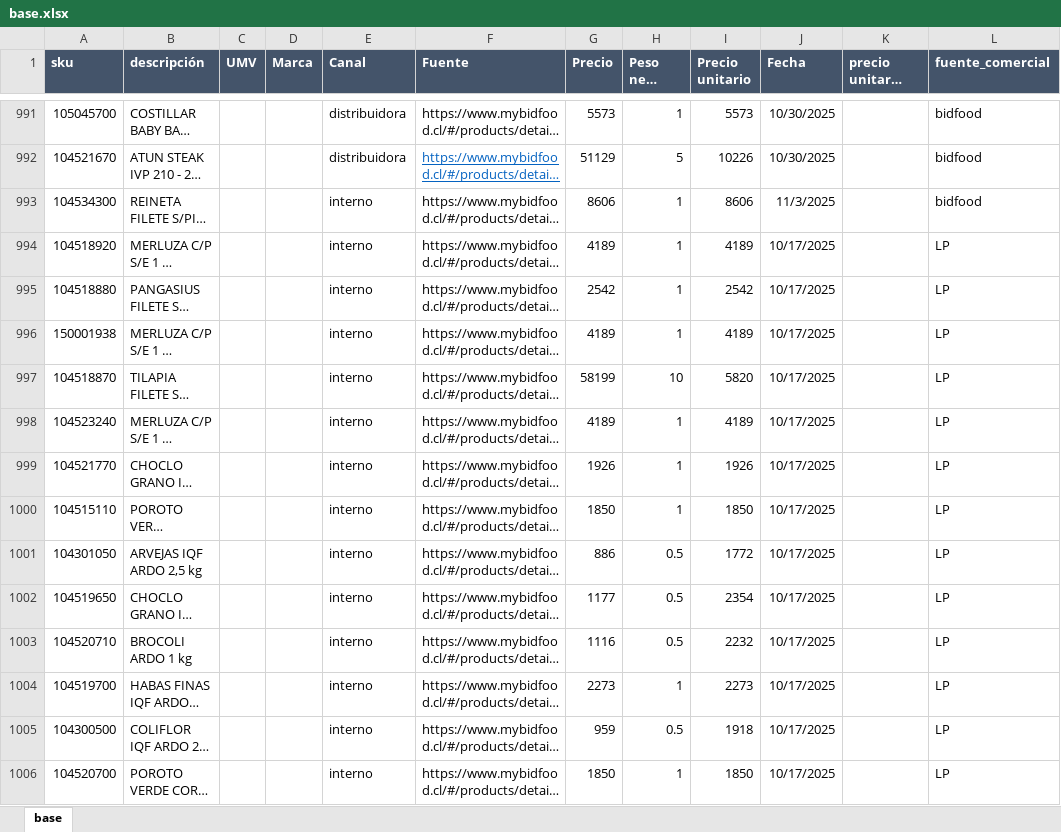
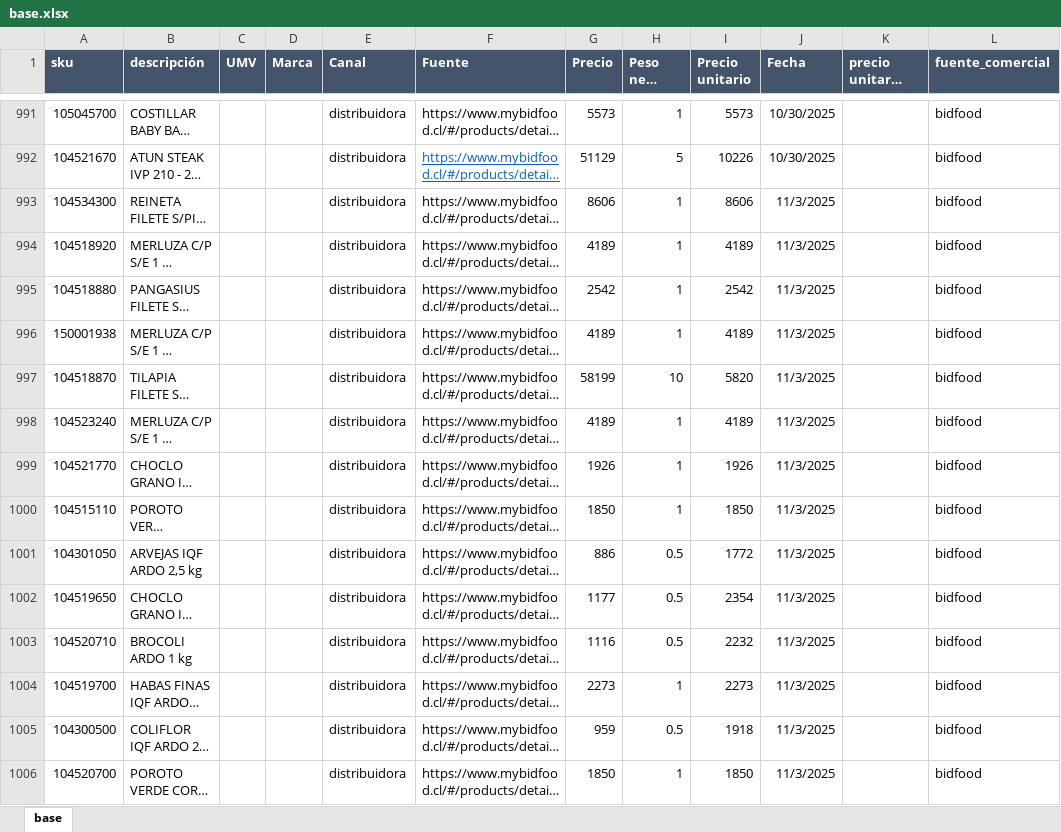
Before and after one commit to sicatalan/posicionamiento, an Excel workbook: base.xlsx, sheet base, drawn as a sheet; only a part is shown, gaps mark what is left out; long unchanged cells end in …; values as stored, in another font and other column widths than the file's, no borders; the diff covers the shown part only; the diff names each change by its address in the sheet, - before the commit and + after, or states it on an @@ line.

Commit message:
modified:   base.xlsx

```diff
--- a/base.xlsx (sheet base)
+++ b/base.xlsx (sheet base)
-E993:E1006 (Canal): interno
+E993:E1006 (Canal): distribuidora
-J994:J1006 (Fecha): 10/17/2025
+J994:J1006 (Fecha): 11/3/2025
-L994:L1006 (fuente_comercial): LP
+L994:L1006 (fuente_comercial): bidfood
```
Also changed, not shown: 225 edited cells elsewhere in this sheet.
